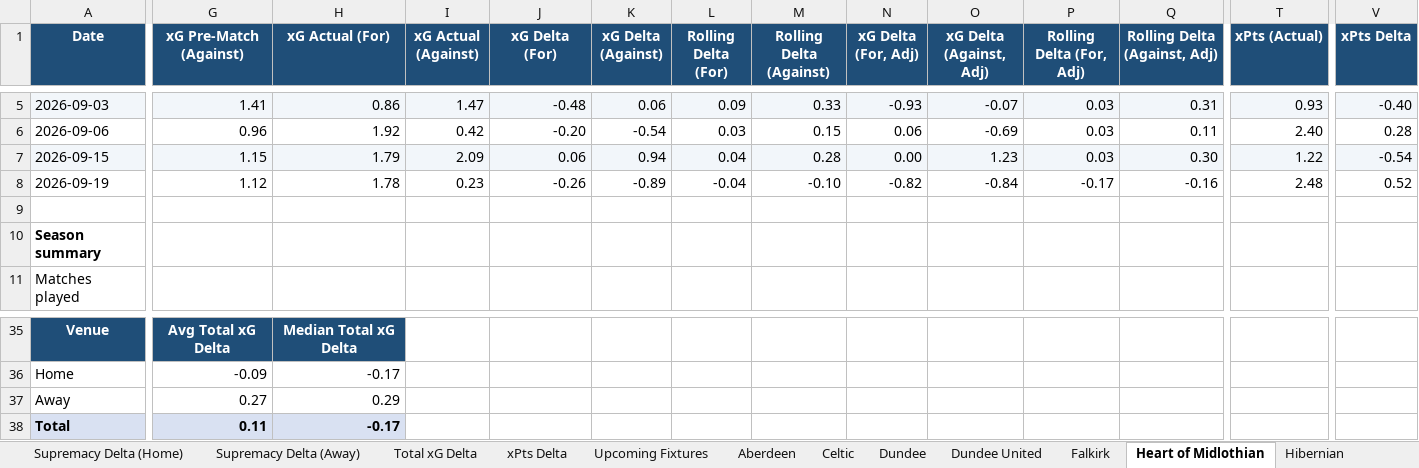
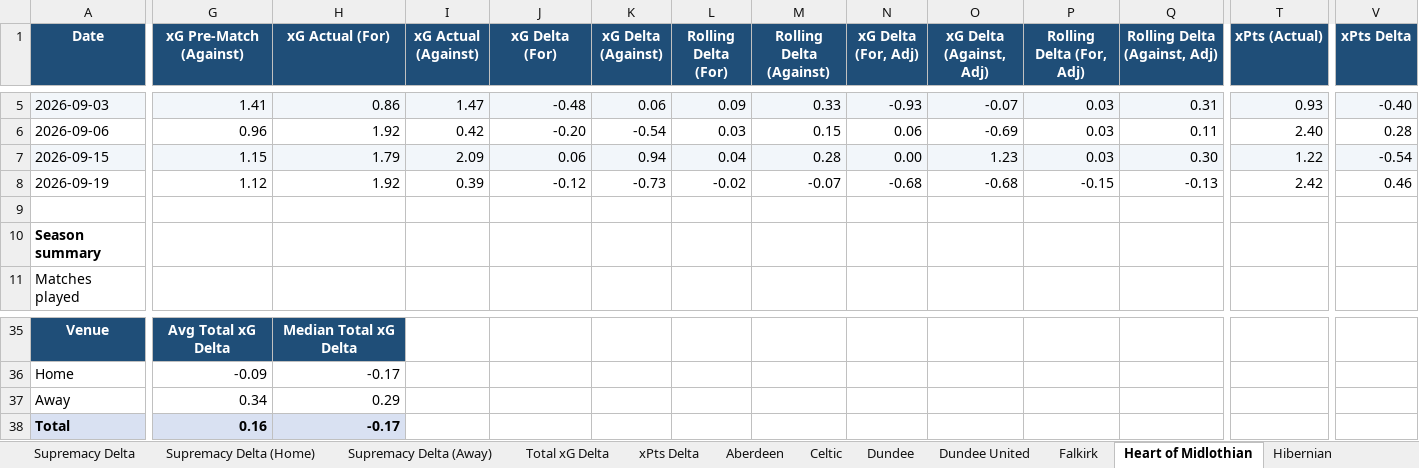
Before and after one commit to boylealert0209/efl-xg-model, an Excel workbook: data/spl_xg_report.xlsx, sheet Heart of Midlothian, drawn as a sheet; only a part is shown, gaps mark what is left out; values as stored, in another font and other column widths than the file's, no borders; conditional formats not drawn; the diff covers the shown part only; the diff names each change by its address in the sheet, - before the commit and + after, or states it on an @@ line.

```diff
--- a/data/spl_xg_report.xlsx (sheet Heart of Midlothian)
+++ b/data/spl_xg_report.xlsx (sheet Heart of Midlothian)
-sheet tab: Upcoming Fixtures
-H8 (xG Actual (For)): 1.78
+H8 (xG Actual (For)): 1.92
-I8 (xG Actual (Against)): 0.23
+I8 (xG Actual (Against)): 0.39
-J8 (xG Delta (For)): -0.26
+J8 (xG Delta (For)): -0.12
-K8 (xG Delta (Against)): -0.89
+K8 (xG Delta (Against)): -0.73
-L8 (Rolling Delta (For)): -0.04
+L8 (Rolling Delta (For)): -0.02
-M8 (Rolling Delta (Against)): -0.10
+M8 (Rolling Delta (Against)): -0.07
-N8 (xG Delta (For, Adj)): -0.82
+N8 (xG Delta (For, Adj)): -0.68
-O8 (xG Delta (Against, Adj)): -0.84
+O8 (xG Delta (Against, Adj)): -0.68
-P8 (Rolling Delta (For, Adj)): -0.17
+P8 (Rolling Delta (For, Adj)): -0.15
-Q8 (Rolling Delta (Against, Adj)): -0.16
+Q8 (Rolling Delta (Against, Adj)): -0.13
-T8 (xPts (Actual)): 2.48
+T8 (xPts (Actual)): 2.42
-V8 (xPts Delta): 0.52
+V8 (xPts Delta): 0.46
-G37 (xG Pre-Match (Against)): 0.27
+G37 (xG Pre-Match (Against)): 0.34
-G38 (xG Pre-Match (Against)): 0.11
+G38 (xG Pre-Match (Against)): 0.16
```
Also changed, not shown: 2 edited cells elsewhere in this sheet, sheet Kilmarnock, sheet Aberdeen, sheet Dundee United, sheet St Johnstone, sheet Celtic, sheet Hibernian, 9 more sheets, 5 other files.
